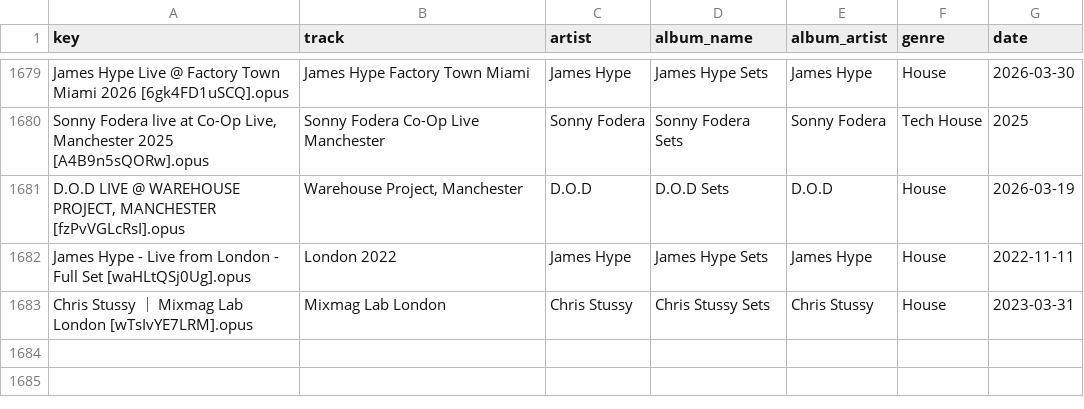
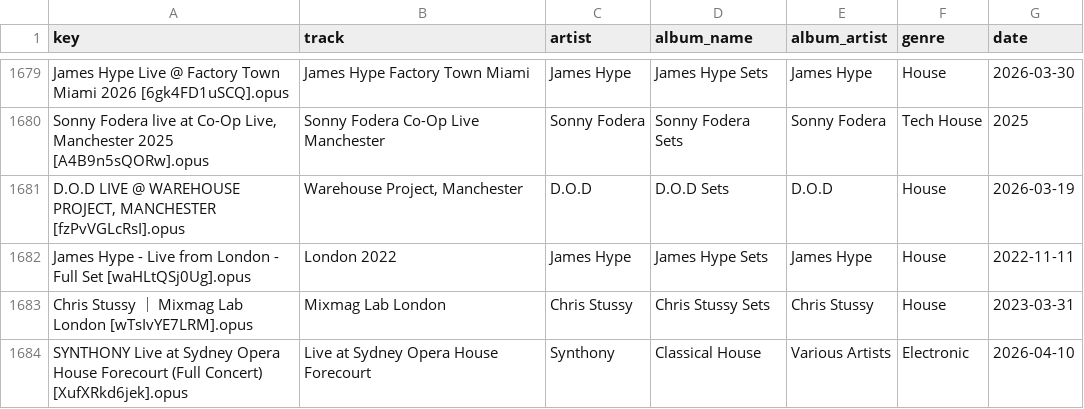
Before and after one commit to George9Waller/set-metadata, a CSV file: metadata.csv, drawn as a sheet; only a part is shown, gaps mark what is left out; the diff names each change by its address in the sheet, - before the commit and + after, or states it on an @@ line.

Commit message:
Update metadata from song-classifier

```diff
--- a/metadata.csv
+++ b/metadata.csv
+row 1684: SYNTHONY Live at Sydney Opera House Forecourt (Full Concert) [XufXRkd6jek].opus | Live at Sydney Opera House Forecourt | Synthony | Classical House | Various Artists | Electronic | 2026-04-10
```
Also changed, not shown: albums.csv.
